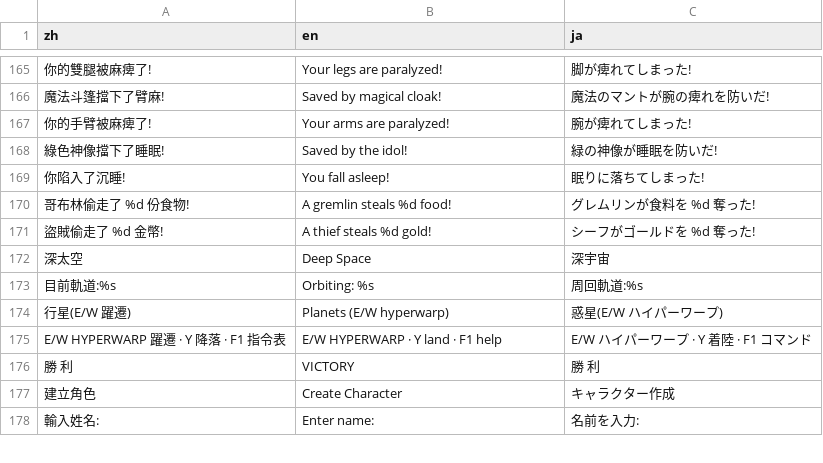
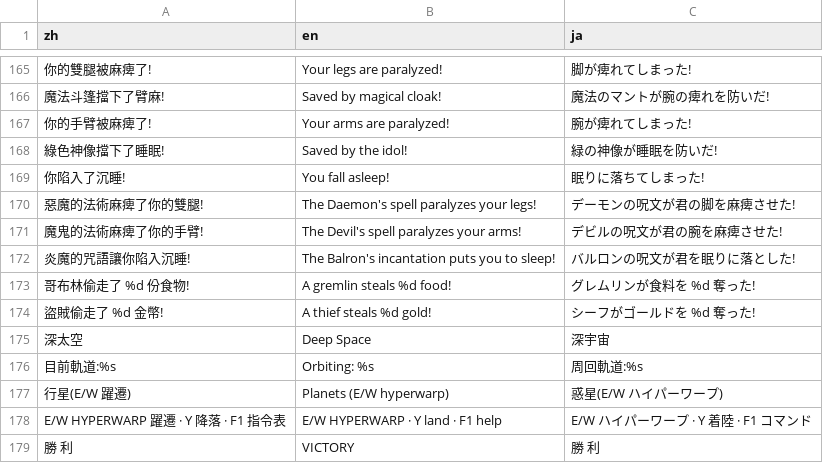
Before and after one commit to wicanr2/u2-cht, a TSV file: translations/ui_strings.tsv, drawn as a sheet; only a part is shown, gaps mark what is left out; the shorter side is filled out with more unchanged rows; the diff names each change by its address in the sheet, - before the commit and + after, or states it on an @@ line.

```diff
--- a/translations/ui_strings.tsv
+++ b/translations/ui_strings.tsv
+row 170: 惡魔的法術麻痺了你的雙腿! | The Daemon's spell paralyzes your legs! | デーモンの呪文が君の脚を麻痺させた!
+row 171: 魔鬼的法術麻痺了你的手臂! | The Devil's spell paralyzes your arms! | デビルの呪文が君の腕を麻痺させた!
+row 172: 炎魔的咒語讓你陷入沉睡! | The Balron's incantation puts you to sleep! | バルロンの呪文が君を眠りに落とした!
```
Also changed, not shown: 1 other file.
